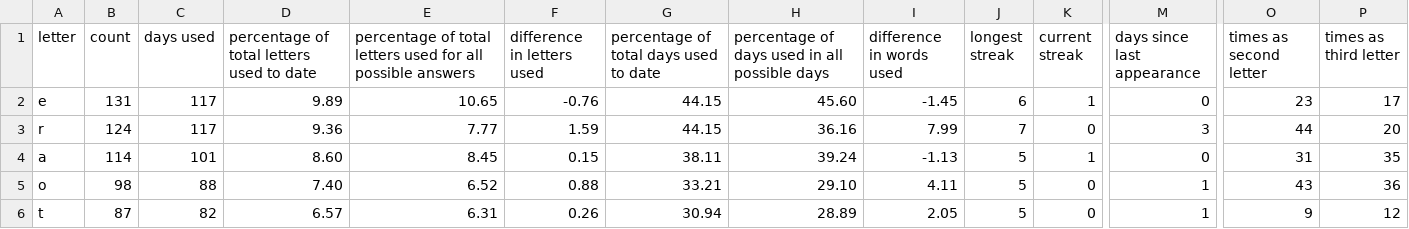
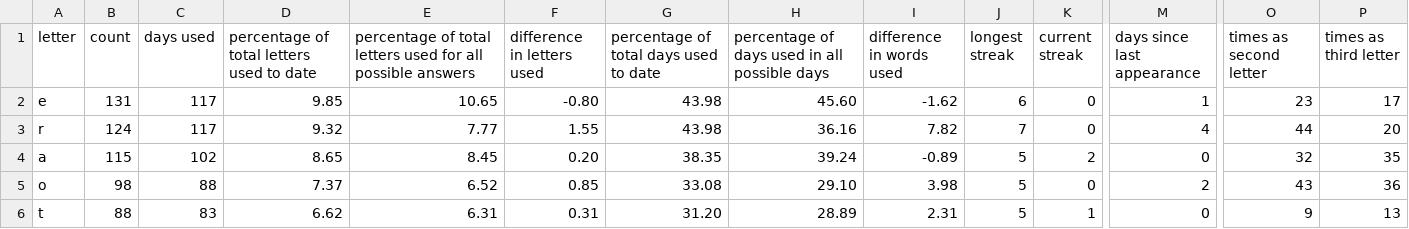
Before and after one commit to eagerterrier/previous-wordle-words, a CSV file: statistics.csv, drawn as a sheet; only a part is shown, gaps mark what is left out; the diff covers the shown part only; the diff names each change by its address in the sheet, - before the commit and + after, or states it on an @@ line.

```diff
--- a/statistics.csv
+++ b/statistics.csv
-D2: 9.89
+D2: 9.85
-F2 (difference in letters used): -0.76
+F2 (difference in letters used): -0.80
-G2:G3: 44.15
+G2:G3: 43.98
-I2 (difference in words used): -1.45
+I2 (difference in words used): -1.62
-K2 (current streak): 1
+K2 (current streak): 0
-M2 (days since last appearance): 0
+M2 (days since last appearance): 1
-D3: 9.36
+D3: 9.32
-F3 (difference in letters used): 1.59
+F3 (difference in letters used): 1.55
-I3 (difference in words used): 7.99
+I3 (difference in words used): 7.82
-M3 (days since last appearance): 3
+M3 (days since last appearance): 4
-B4 (count): 114
+B4 (count): 115
-C4 (days used): 101
+C4 (days used): 102
-D4: 8.60
+D4: 8.65
-F4 (difference in letters used): 0.15
+F4 (difference in letters used): 0.20
-G4: 38.11
+G4: 38.35
-I4 (difference in words used): -1.13
+I4 (difference in words used): -0.89
-K4 (current streak): 1
+K4 (current streak): 2
-O4 (times as second letter): 31
+O4 (times as second letter): 32
-D5: 7.40
+D5: 7.37
-F5 (difference in letters used): 0.88
+F5 (difference in letters used): 0.85
-G5: 33.21
+G5: 33.08
-I5 (difference in words used): 4.11
+I5 (difference in words used): 3.98
-M5 (days since last appearance): 1
+M5 (days since last appearance): 2
-B6 (count): 87
+B6 (count): 88
-C6 (days used): 82
+C6 (days used): 83
-D6: 6.57
+D6: 6.62
-F6 (difference in letters used): 0.26
+F6 (difference in letters used): 0.31
-G6: 30.94
+G6: 31.20
-I6 (difference in words used): 2.05
+I6 (difference in words used): 2.31
-K6 (current streak): 0
+K6 (current streak): 1
-M6 (days since last appearance): 1
+M6 (days since last appearance): 0
-P6 (times as third letter): 12
+P6 (times as third letter): 13
```
Also changed, not shown: 108 edited cells elsewhere in this file, racingchart.csv, 2 other files.
